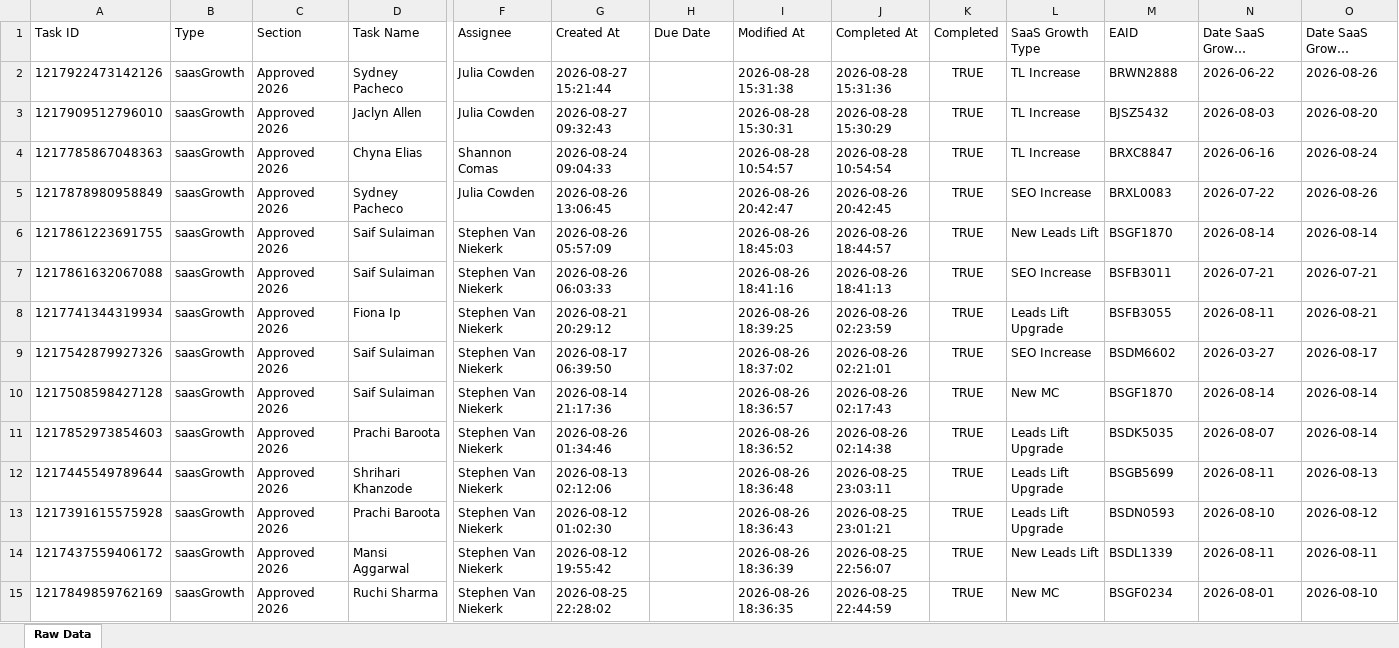
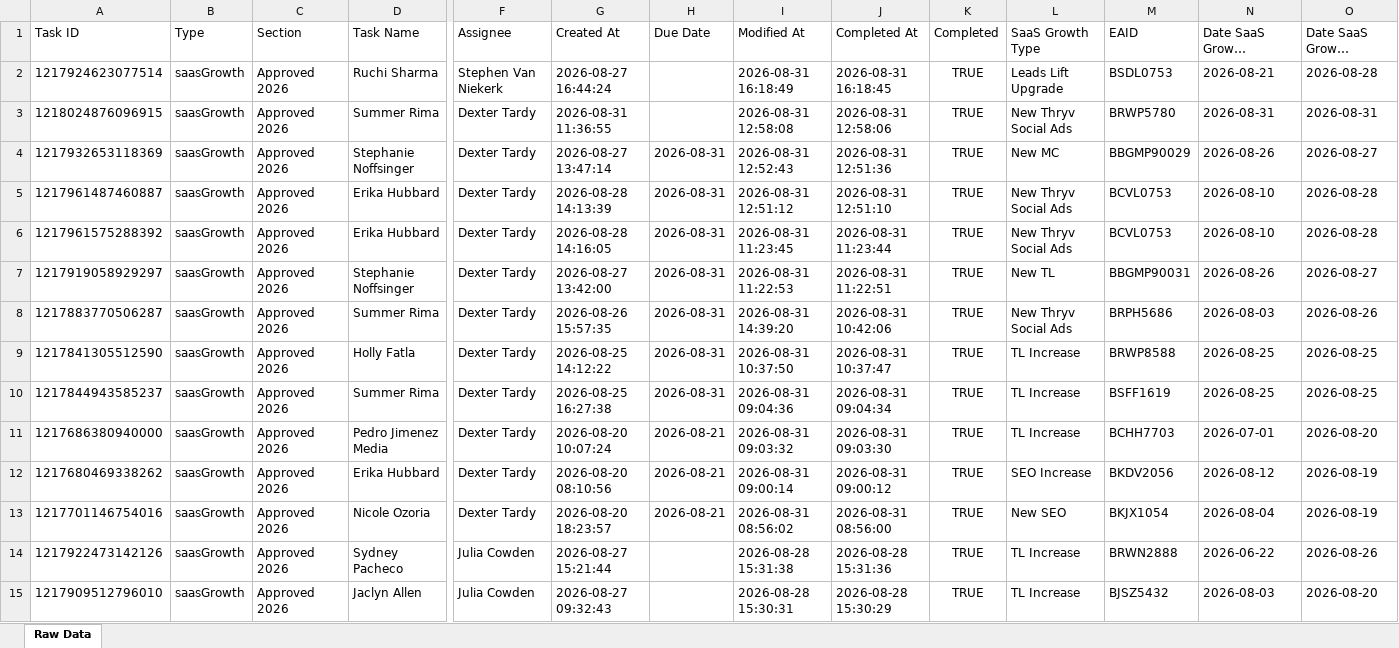
Before and after one commit to timramosthryv/saas-growth-dashboard, an Excel workbook: data.xlsx, sheet Raw Data, drawn as a sheet; only a part is shown, gaps mark what is left out; the shorter side is filled out with more unchanged rows; long unchanged cells end in …; values as stored, in another font and other column widths than the file's, no borders; rows hold the shown columns only; the diff names each change by its address in the sheet, - before the commit and + after, or states it on an @@ line.

```diff
--- a/data.xlsx (sheet Raw Data)
+++ b/data.xlsx (sheet Raw Data)
+row 2: 1217924623077514 | saasGrowth | Approved 2026 | Ruchi Sharma | Stephen Van Niekerk | 2026-08-27 16:44:24 |  | 2026-08-31 16:18:49 | 2026-08-31 16:18:45 | TRUE | Leads Lift Upgrade | BSDL0753 | 2026-08-21 | 2026-08-28
+row 3: 1218024876096915 | saasGrowth | Approved 2026 | Summer Rima | Dexter Tardy | 2026-08-31 11:36:55 |  | 2026-08-31 12:58:08 | 2026-08-31 12:58:06 | TRUE | New Thryv Social Ads | BRWP5780 | 2026-08-31 | 2026-08-31
+row 4: 1217932653118369 | saasGrowth | Approved 2026 | Stephanie Noffsinger | Dexter Tardy | 2026-08-27 13:47:14 | 2026-08-31 | 2026-08-31 12:52:43 | 2026-08-31 12:51:36 | TRUE | New MC | BBGMP90029 | 2026-08-26 | 2026-08-27
+row 5: 1217961487460887 | saasGrowth | Approved 2026 | Erika Hubbard | Dexter Tardy | 2026-08-28 14:13:39 | 2026-08-31 | 2026-08-31 12:51:12 | 2026-08-31 12:51:10 | TRUE | New Thryv Social Ads | BCVL0753 | 2026-08-10 | 2026-08-28
+row 6: 1217961575288392 | saasGrowth | Approved 2026 | Erika Hubbard | Dexter Tardy | 2026-08-28 14:16:05 | 2026-08-31 | 2026-08-31 11:23:45 | 2026-08-31 11:23:44 | TRUE | New Thryv Social Ads | BCVL0753 | 2026-08-10 | 2026-08-28
+row 7: 1217919058929297 | saasGrowth | Approved 2026 | Stephanie Noffsinger | Dexter Tardy | 2026-08-27 13:42:00 | 2026-08-31 | 2026-08-31 11:22:53 | 2026-08-31 11:22:51 | TRUE | New TL | BBGMP90031 | 2026-08-26 | 2026-08-27
+row 8: 1217883770506287 | saasGrowth | Approved 2026 | Summer Rima | Dexter Tardy | 2026-08-26 15:57:35 | 2026-08-31 | 2026-08-31 14:39:20 | 2026-08-31 10:42:06 | TRUE | New Thryv Social Ads | BRPH5686 | 2026-08-03 | 2026-08-26
+row 9: 1217841305512590 | saasGrowth | Approved 2026 | Holly Fatla | Dexter Tardy | 2026-08-25 14:12:22 | 2026-08-31 | 2026-08-31 10:37:50 | 2026-08-31 10:37:47 | TRUE | TL Increase | BRWP8588 | 2026-08-25 | 2026-08-25
+row 10: 1217844943585237 | saasGrowth | Approved 2026 | Summer Rima | Dexter Tardy | 2026-08-25 16:27:38 | 2026-08-31 | 2026-08-31 09:04:36 | 2026-08-31 09:04:34 | TRUE | TL Increase | BSFF1619 | 2026-08-25 | 2026-08-25
+row 11: 1217686380940000 | saasGrowth | Approved 2026 | Pedro Jimenez Media | Dexter Tardy | 2026-08-20 10:07:24 | 2026-08-21 | 2026-08-31 09:03:32 | 2026-08-31 09:03:30 | TRUE | TL Increase | BCHH7703 | 2026-07-01 | 2026-08-20
+row 12: 1217680469338262 | saasGrowth | Approved 2026 | Erika Hubbard | Dexter Tardy | 2026-08-20 08:10:56 | 2026-08-21 | 2026-08-31 09:00:14 | 2026-08-31 09:00:12 | TRUE | SEO Increase | BKDV2056 | 2026-08-12 | 2026-08-19
+row 13: 1217701146754016 | saasGrowth | Approved 2026 | Nicole Ozoria | Dexter Tardy | 2026-08-20 18:23:57 | 2026-08-21 | 2026-08-31 08:56:02 | 2026-08-31 08:56:00 | TRUE | New SEO | BKJX1054 | 2026-08-04 | 2026-08-19
```
Also changed, not shown: 1 other file.
